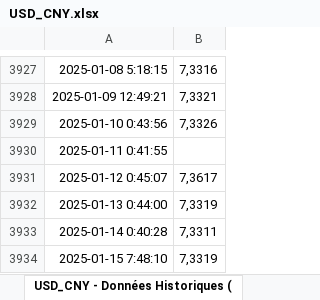
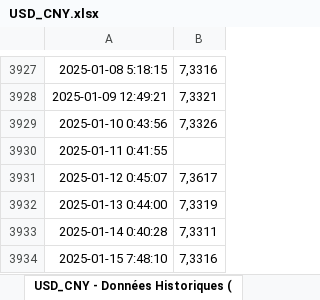
Before and after one commit to BoutahirYassine/Anticipation-of-Raw-Material-Prices, an Excel workbook: DataBI/USD_CNY.xlsx, sheet USD_CNY - Données Historiques (, drawn as a sheet; only a part is shown, gaps mark what is left out; values as stored, in another font and other column widths than the file's, no borders; the diff names each change by its address in the sheet, - before the commit and + after, or states it on an @@ line.

```diff
--- a/DataBI/USD_CNY.xlsx (sheet USD_CNY - Données Historiques ()
+++ b/DataBI/USD_CNY.xlsx (sheet USD_CNY - Données Historiques ()
-B3934: 7,3319
+B3934: 7,3316
```
Also changed, not shown: DataBI/EUR_CNY.xlsx, DataBI/EUR_USD.xlsx, 3 other files.
